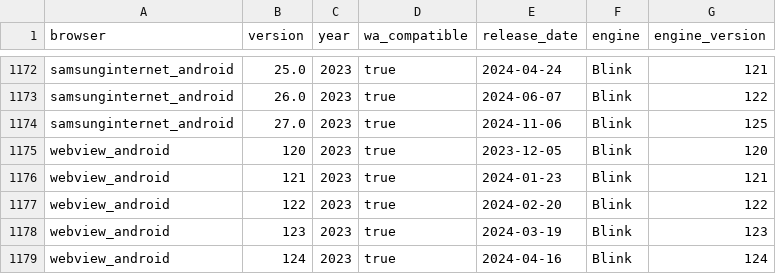
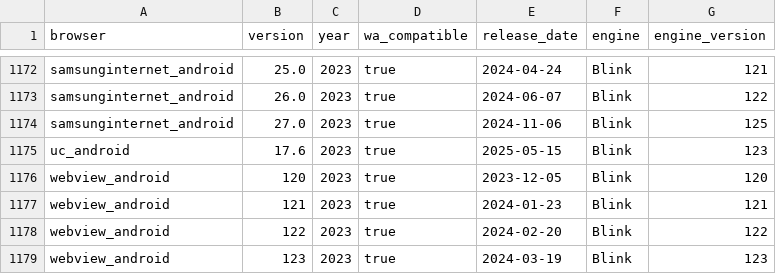
Before and after one commit to web-platform-dx/baseline-browser-mapping, a CSV file: static/with_downstream/all_versions.csv, drawn as a sheet; only a part is shown, gaps mark what is left out; the shorter side is filled out with more unchanged rows; the diff names each change by its address in the sheet, - before the commit and + after, or states it on an @@ line.

```diff
--- a/static/with_downstream/all_versions.csv
+++ b/static/with_downstream/all_versions.csv
+row 1175: uc_android | 17.6 | 2023 | true | 2025-05-15 | Blink | 123
```
Also changed, not shown: static/with_downstream/all_versions_with_supports.csv, 4 other files.
